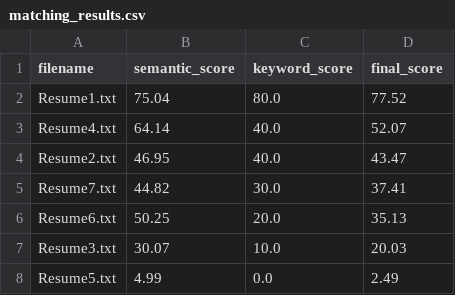
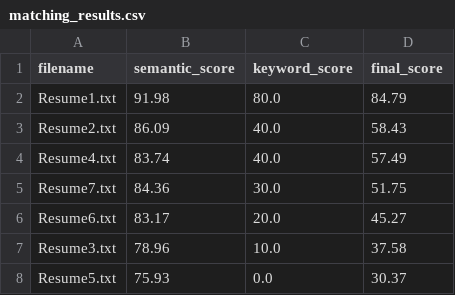
Before and after one commit to ADDY-IN/Resume_Matcher_Project, a CSV file: matching_results.csv, drawn as a sheet.

Commit message:
Replaced model with BAAI/bge-base-en for better accuracy

```diff
--- a/matching_results.csv
+++ b/matching_results.csv
@@ -1,8 +1,8 @@
 filename,semantic_score,keyword_score,final_score
-Resume1.txt,75.04,80.0,77.52
-Resume4.txt,64.14,40.0,52.07
-Resume2.txt,46.95,40.0,43.47
-Resume7.txt,44.82,30.0,37.41
-Resume6.txt,50.25,20.0,35.13
-Resume3.txt,30.07,10.0,20.03
-Resume5.txt,4.99,0.0,2.49
+Resume1.txt,91.98,80.0,84.79
+Resume2.txt,86.09,40.0,58.43
+Resume4.txt,83.74,40.0,57.49
+Resume7.txt,84.36,30.0,51.75
+Resume6.txt,83.17,20.0,45.27
+Resume3.txt,78.96,10.0,37.58
+Resume5.txt,75.93,0.0,30.37
```
